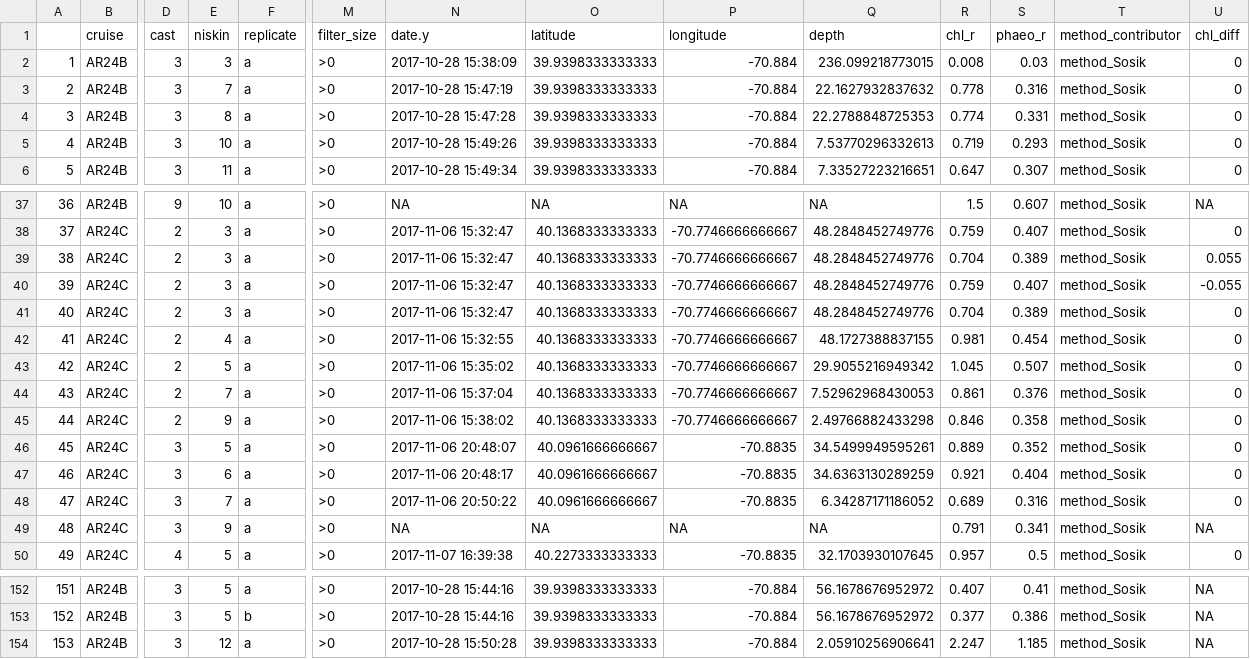
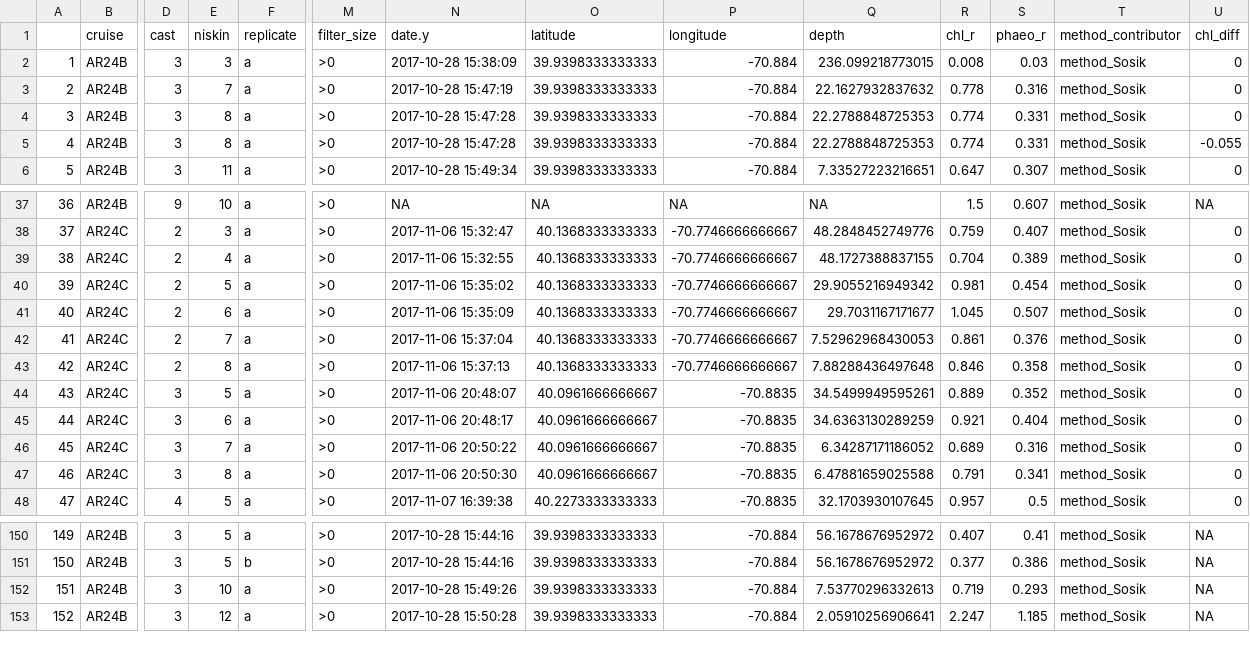
Before and after one commit to WHOIGit/nes-lter-chl-transect, a CSV file: ar24all.csv, drawn as a sheet; only a part is shown, gaps mark what is left out; removed rows and columns are numbered as before the commit, all else as after; rows hold the shown columns only; the diff names each change by its address in the sheet, - before the commit and + after, or states it on an @@ line.

```diff
--- a/ar24all.csv
+++ b/ar24all.csv
-E5 (niskin): 10
+E5 (niskin): 8
-N5 (date.y): 2017-10-28 15:49:26
+N5 (date.y): 2017-10-28 15:47:28
-Q5 (depth): 7.53770296332613
+Q5 (depth): 22.2788848725353
-R5 (chl_r): 0.719
+R5 (chl_r): 0.774
-S5 (phaeo_r): 0.293
+S5 (phaeo_r): 0.331
-U5 (chl_diff): 0
+U5 (chl_diff): -0.055
-row 39: 38 | AR24C | 2 | 3 | a | >0 | 2017-11-06 15:32:47 | 40.1368333333333 | -70.7746666666667 | 48.2848452749776 | 0.704 | 0.389 | method_Sosik | 0.055
-row 40: 39 | AR24C | 2 | 3 | a | >0 | 2017-11-06 15:32:47 | 40.1368333333333 | -70.7746666666667 | 48.2848452749776 | 0.759 | 0.407 | method_Sosik | -0.055
@@ column A renumbered from row 39 down @@
-E39 (niskin): 3
+E39 (niskin): 4
-N39 (date.y): 2017-11-06 15:32:47
+N39 (date.y): 2017-11-06 15:32:55
-Q39 (depth): 48.2848452749776
+Q39 (depth): 48.1727388837155
-E40 (niskin): 4
+E40 (niskin): 5
-N40 (date.y): 2017-11-06 15:32:55
+N40 (date.y): 2017-11-06 15:35:02
-Q40 (depth): 48.1727388837155
+Q40 (depth): 29.9055216949342
-E41 (niskin): 5
+E41 (niskin): 6
-N41 (date.y): 2017-11-06 15:35:02
+N41 (date.y): 2017-11-06 15:35:09
-Q41 (depth): 29.9055216949342
+Q41 (depth): 29.7031167171677
-E43 (niskin): 9
+E43 (niskin): 8
-N43 (date.y): 2017-11-06 15:38:02
+N43 (date.y): 2017-11-06 15:37:13
-Q43 (depth): 2.49766882433298
+Q43 (depth): 7.88288436497648
-E47 (niskin): 9
+E47 (niskin): 8
-N47 (date.y): NA
+N47 (date.y): 2017-11-06 20:50:30
-O47 (latitude): NA
+O47 (latitude): 40.0961666666667
-P47 (longitude): NA
+P47 (longitude): -70.8835
-Q47 (depth): NA
+Q47 (depth): 6.47881659025588
-U47 (chl_diff): NA
+U47 (chl_diff): 0
+row 152: 151 | AR24B | 3 | 10 | a | >0 | 2017-10-28 15:49:26 | 39.9398333333333 | -70.884 | 7.53770296332613 | 0.719 | 0.293 | method_Sosik | NA
```
Also changed, not shown: 1 other file.
